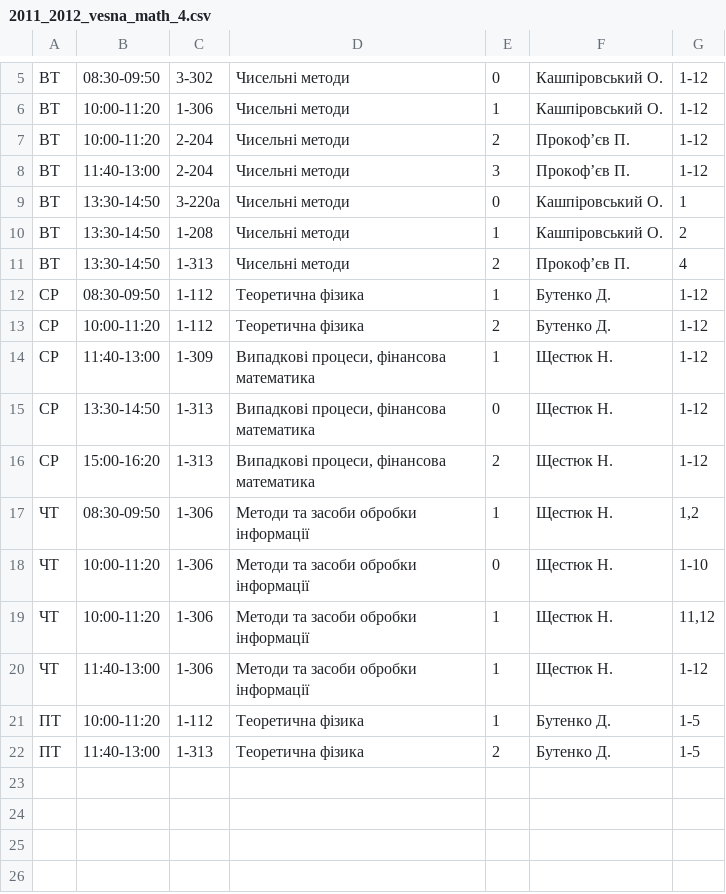
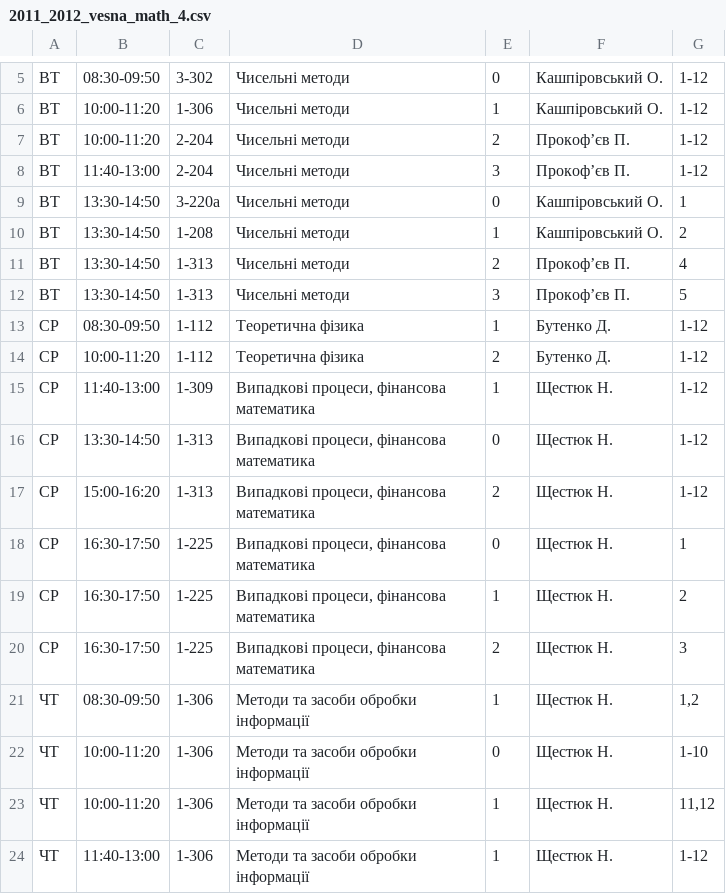
Before and after one commit to troyand/timetable_jan, a CSV file: timetable_jan/unified_docs/2011_2012_vesna_math_4.csv, drawn as a sheet; only a part is shown, gaps mark what is left out; the shorter side is filled out with more unchanged rows.

Commit message:
math 4

```diff
--- a/timetable_jan/unified_docs/2011_2012_vesna_math_4.csv
+++ b/timetable_jan/unified_docs/2011_2012_vesna_math_4.csv
@@ -11,2 +11,3 @@
 "ВТ","13:30-14:50","1-313","Чисельні методи","2","Прокоф’єв П. ","4"
+"ВТ","13:30-14:50","1-313","Чисельні методи","3","Прокоф’єв П. ","5"
 "СР","08:30-09:50","1-112","Теоретична фізика","1","Бутенко Д. ","1-12"
@@ -16,2 +17,5 @@
 "СР","15:00-16:20","1-313","Випадкові процеси, фінансова математика","2","Щестюк Н. ","1-12"
+"СР","16:30-17:50","1-225","Випадкові процеси, фінансова математика","0","Щестюк Н. ","1"
+"СР","16:30-17:50","1-225","Випадкові процеси, фінансова математика","1","Щестюк Н. ","2"
+"СР","16:30-17:50","1-225","Випадкові процеси, фінансова математика","2","Щестюк Н. ","3"
 "ЧТ","08:30-09:50","1-306","Методи та засоби обробки інформації","1","Щестюк Н. ","1,2"
```
